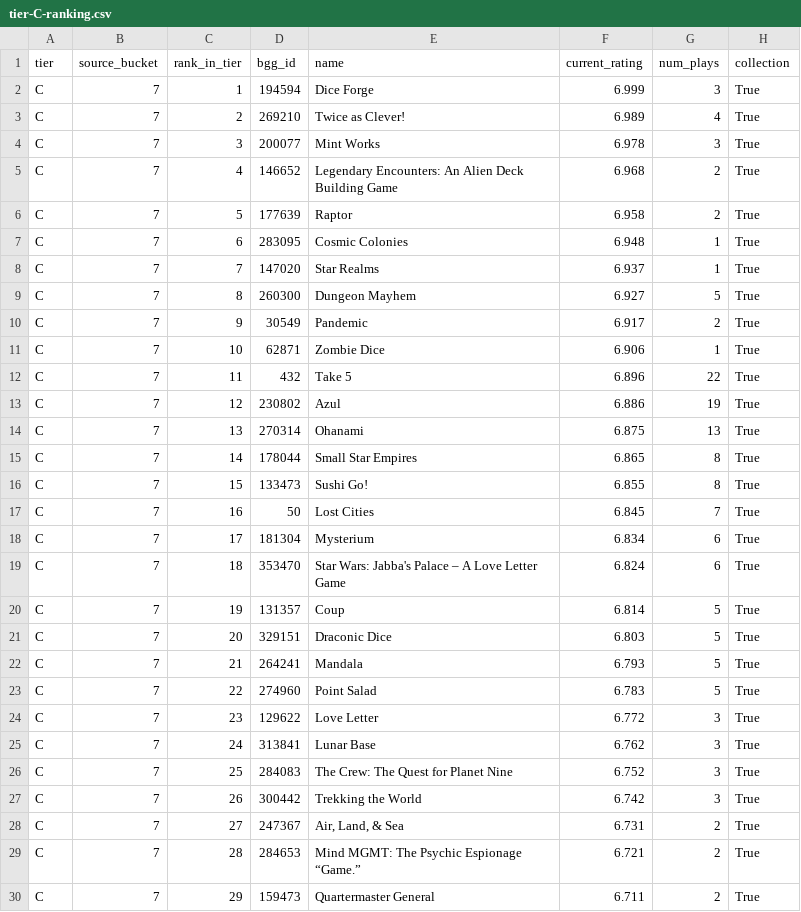
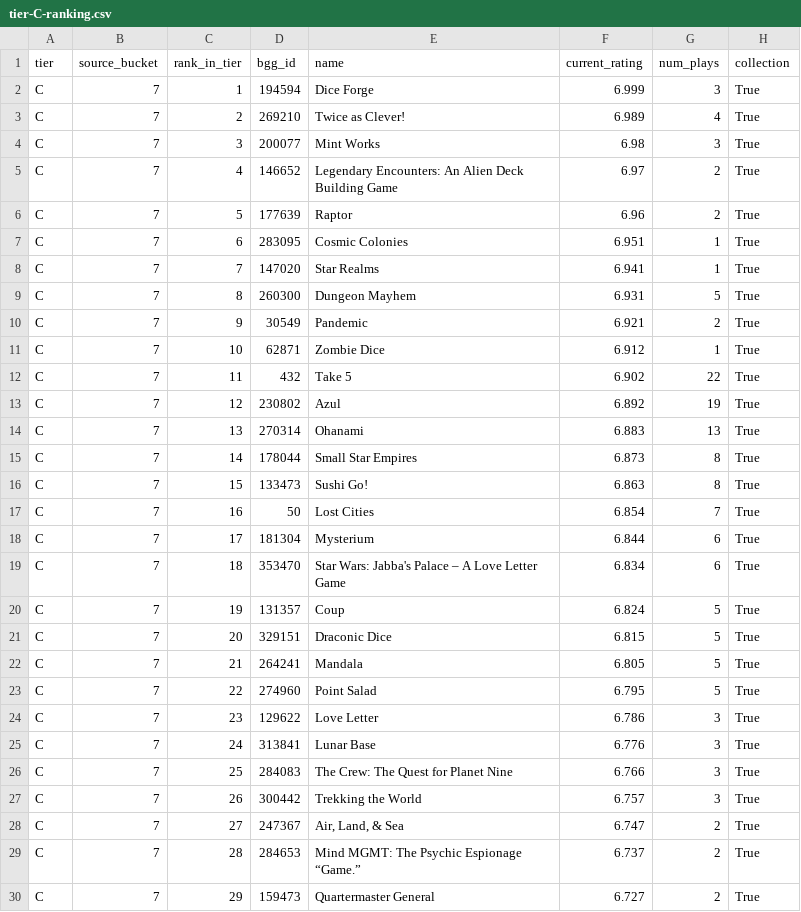
Before and after one commit to MrHinsh/board-games, a CSV file: data/publish/ranking/tier-C-ranking.csv, drawn as a sheet; only a part is shown; the diff covers the shown part only; the diff names each change by its address in the sheet, - before the commit and + after, or states it on an @@ line.

```diff
--- a/data/publish/ranking/tier-C-ranking.csv
+++ b/data/publish/ranking/tier-C-ranking.csv
-F4 (current_rating): 6.978
+F4 (current_rating): 6.98
-F5 (current_rating): 6.968
+F5 (current_rating): 6.97
-F6 (current_rating): 6.958
+F6 (current_rating): 6.96
-F7 (current_rating): 6.948
+F7 (current_rating): 6.951
-F8 (current_rating): 6.937
+F8 (current_rating): 6.941
-F9 (current_rating): 6.927
+F9 (current_rating): 6.931
-F10 (current_rating): 6.917
+F10 (current_rating): 6.921
-F11 (current_rating): 6.906
+F11 (current_rating): 6.912
-F12 (current_rating): 6.896
+F12 (current_rating): 6.902
-F13 (current_rating): 6.886
+F13 (current_rating): 6.892
-F14 (current_rating): 6.875
+F14 (current_rating): 6.883
-F15 (current_rating): 6.865
+F15 (current_rating): 6.873
-F16 (current_rating): 6.855
+F16 (current_rating): 6.863
-F17 (current_rating): 6.845
+F17 (current_rating): 6.854
-F18 (current_rating): 6.834
+F18 (current_rating): 6.844
-F19 (current_rating): 6.824
+F19 (current_rating): 6.834
-F20 (current_rating): 6.814
+F20 (current_rating): 6.824
-F21 (current_rating): 6.803
+F21 (current_rating): 6.815
-F22 (current_rating): 6.793
+F22 (current_rating): 6.805
-F23 (current_rating): 6.783
+F23 (current_rating): 6.795
-F24 (current_rating): 6.772
+F24 (current_rating): 6.786
-F25 (current_rating): 6.762
+F25 (current_rating): 6.776
-F26 (current_rating): 6.752
+F26 (current_rating): 6.766
-F27 (current_rating): 6.742
+F27 (current_rating): 6.757
-F28 (current_rating): 6.731
+F28 (current_rating): 6.747
-F29 (current_rating): 6.721
+F29 (current_rating): 6.737
-F30 (current_rating): 6.711
+F30 (current_rating): 6.727
```
Also changed, not shown: 75 edited cells elsewhere in this file, data/publish/ranking/tier-A-ranking.csv, data/publish/ranking/tier-B-ranking.csv, 24 other files.
